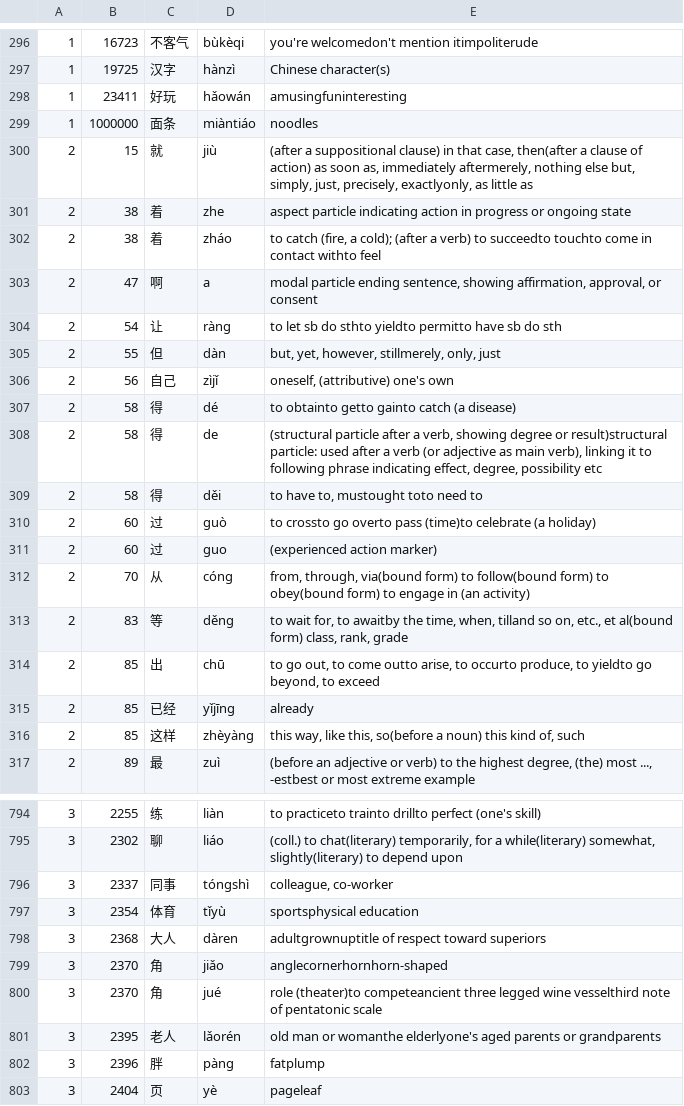
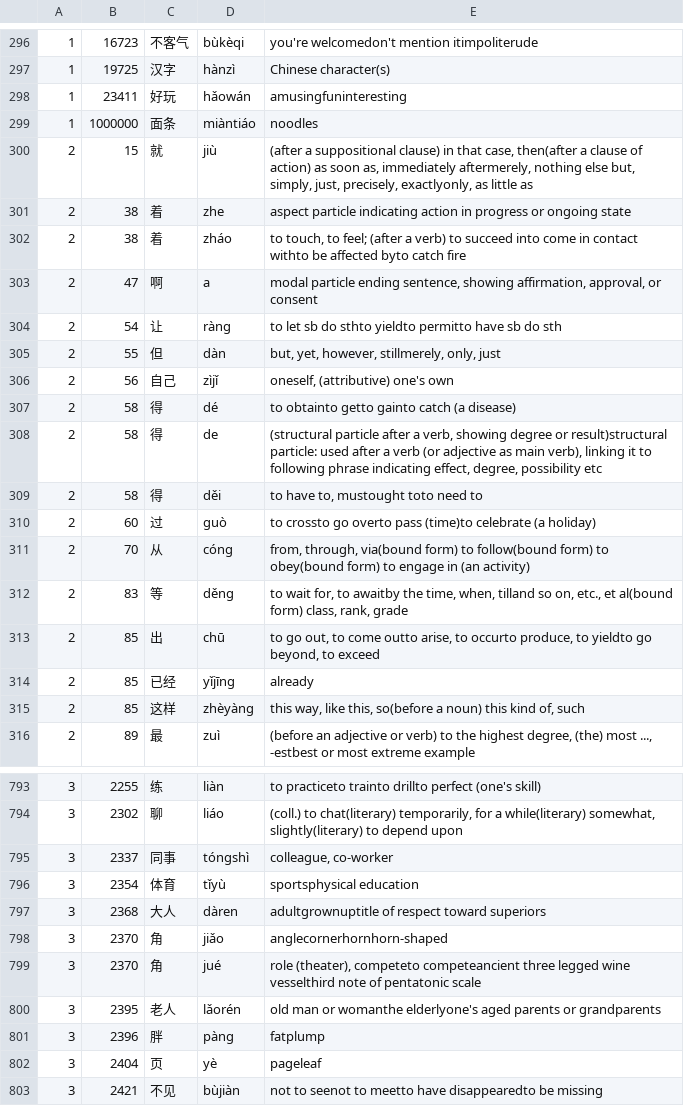
Before and after one commit to CameronPorter95/MandoJiao, a TSV file: Vocabulary/Sources/VocabularyData/Resources/HSK.tsv, drawn as a sheet; only a part is shown, gaps mark what is left out; the shorter side is filled out with more unchanged rows; removed rows and columns are numbered as before the commit, all else as after; the diff names each change by its address in the sheet, - before the commit and + after, or states it on an @@ line.

```diff
--- a/Vocabulary/Sources/VocabularyData/Resources/HSK.tsv
+++ b/Vocabulary/Sources/VocabularyData/Resources/HSK.tsv
-E302: to catch (fire, a cold); (after a verb) to succeedto touchto come in contact withto feel
+E302: to touch, to feel; (after a verb) to succeed into come in contact withto be affected byto catch fire
-row 311: 2 | 60 | 过 | guo | (experienced action marker)
-E799: role (theater)to competeancient three…
+E799: role (theater), competeto competeancient three…
```
Also changed, not shown: Tools/MakeHSK/readings.tsv, 1 other file.
